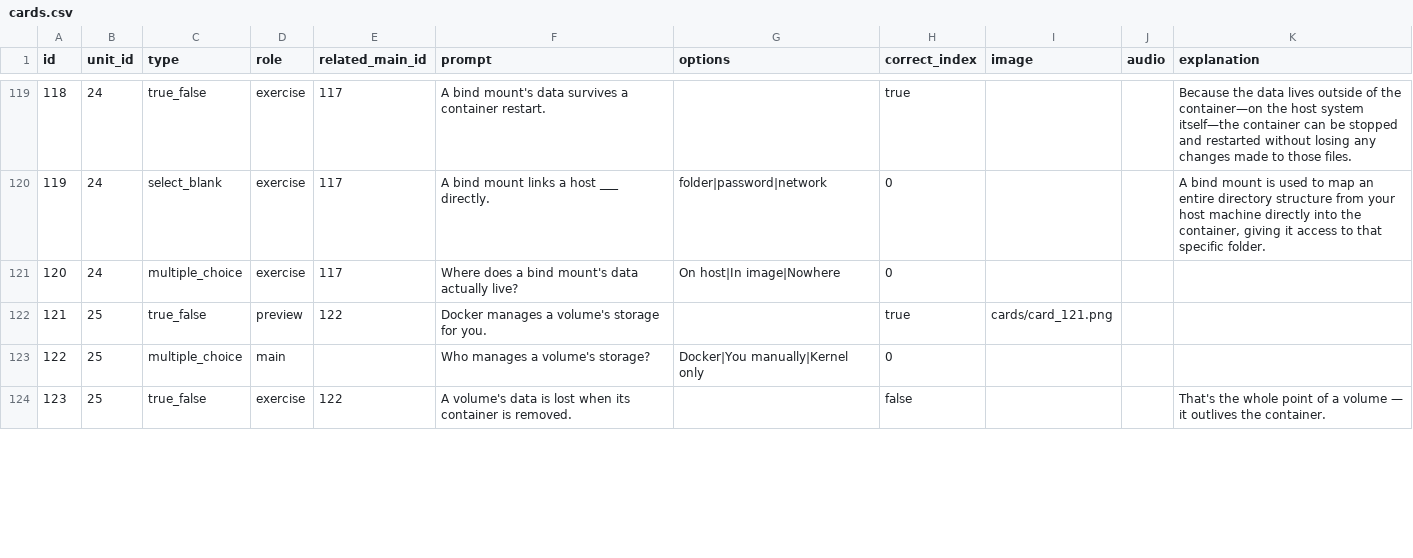
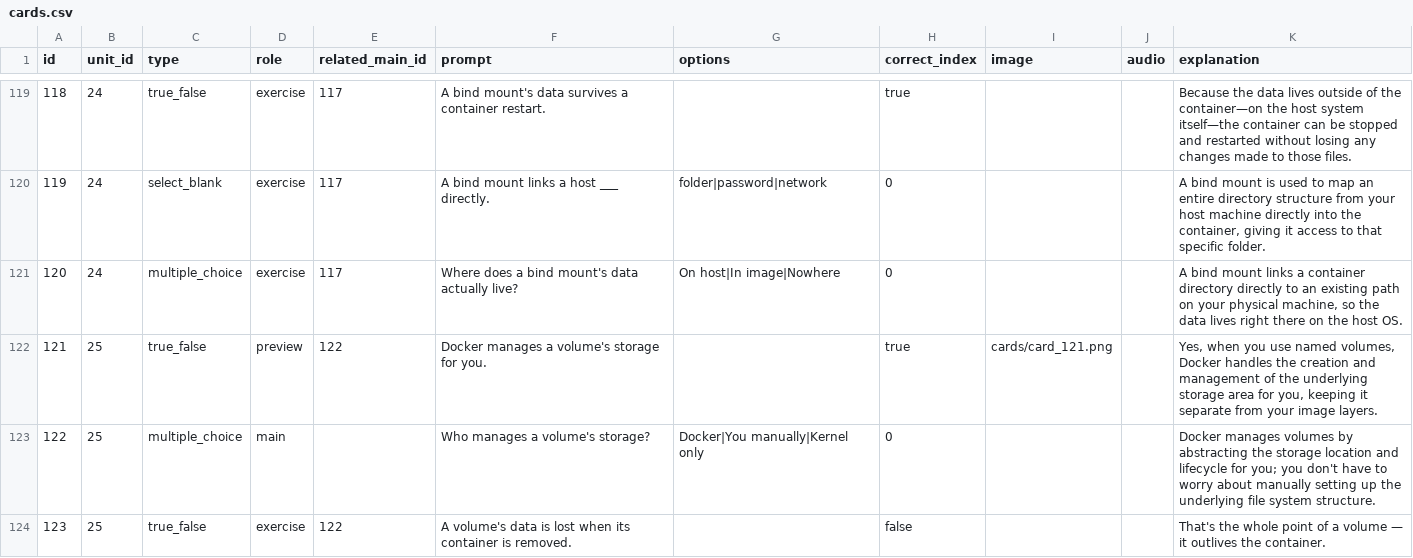
Before and after one commit to yaaddi-courses/docker-and-containers, a CSV file: source/cards.csv, drawn as a sheet; only a part is shown, gaps mark what is left out; the diff covers the shown part only.

Commit message:
Write more explanations for cards that had none (retry of parse-failed batches)
10 more cards got a genuine explanation (169/174 total flagged now
covered). Course stays at 1.0.0.

```diff
--- a/source/cards.csv
+++ b/source/cards.csv
@@ -120,5 +120,5 @@ id,unit_id,type,role,related_main_id,prompt,options,correct_index,image,audio,ex
 119,24,select_blank,exercise,117,A bind mount links a host ___ directly.,folder|password|network,0,,,"A bind mount is used to map an entire directory structure from your host machine directly into the container, giving it access to that specific folder."
-120,24,multiple_choice,exercise,117,Where does a bind mount's data actually live?,On host|In image|Nowhere,0,,,
-121,25,true_false,preview,122,Docker manages a volume's storage for you.,,true,cards/card_121.png,,
-122,25,multiple_choice,main,,Who manages a volume's storage?,Docker|You manually|Kernel only,0,,,
+120,24,multiple_choice,exercise,117,Where does a bind mount's data actually live?,On host|In image|Nowhere,0,,,"A bind mount links a container directory directly to an existing path on your physical machine, so the data lives right there on the host OS."
+121,25,true_false,preview,122,Docker manages a volume's storage for you.,,true,cards/card_121.png,,"Yes, when you use named volumes, Docker handles the creation and management of the underlying storage area for you, keeping it separate from your image layers."
+122,25,multiple_choice,main,,Who manages a volume's storage?,Docker|You manually|Kernel only,0,,,Docker manages volumes by abstracting the storage location and lifecycle for you; you don't have to worry about manually setting up the underlying file system structure.
 123,25,true_false,exercise,122,A volume's data is lost when its container is removed.,,false,,,That's the whole point of a volume — it outlives the container.
```
Also changed, not shown: 7 edited cells elsewhere in this file, 1 other file.
